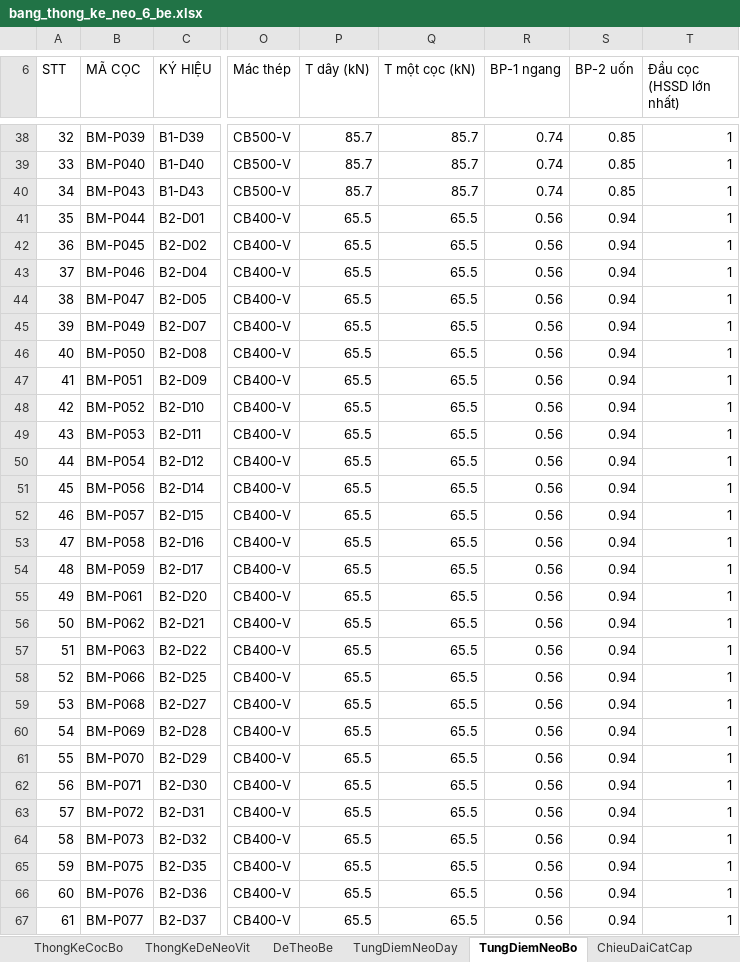
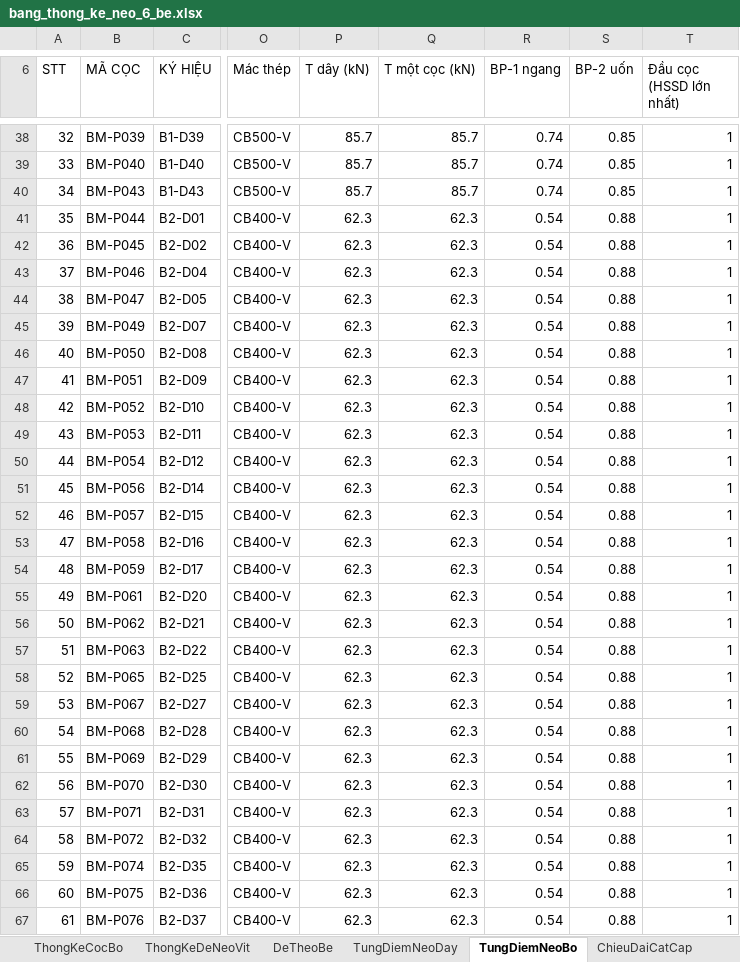
Before and after one commit to MinhNhat108/webneobe, an Excel workbook: docs/mat-bang-neo-ban-mong/bang_thong_ke_neo_6_be.xlsx, sheet TungDiemNeoBo, drawn as a sheet; only a part is shown, gaps mark what is left out; values as stored, in another font and other column widths than the file's, no borders; the diff covers the shown part only; the diff names each change by its address in the sheet, - before the commit and + after, or states it on an @@ line.

```diff
--- a/docs/mat-bang-neo-ban-mong/bang_thong_ke_neo_6_be.xlsx (sheet TungDiemNeoBo)
+++ b/docs/mat-bang-neo-ban-mong/bang_thong_ke_neo_6_be.xlsx (sheet TungDiemNeoBo)
-P41:P67 (T dây (kN)): 65.5
+P41:P67 (T dây (kN)): 62.3
-Q41:Q67 (T một cọc (kN)): 65.5
+Q41:Q67 (T một cọc (kN)): 62.3
-R41:R67 (BP-1 ngang): 0.56
+R41:R67 (BP-1 ngang): 0.54
-S41:S67 (BP-2 uốn): 0.94
+S41:S67 (BP-2 uốn): 0.88
-B58 (MÃ CỌC): BM-P066
+B58 (MÃ CỌC): BM-P065
-B59 (MÃ CỌC): BM-P068
+B59 (MÃ CỌC): BM-P067
-B60 (MÃ CỌC): BM-P069
+B60 (MÃ CỌC): BM-P068
-B61 (MÃ CỌC): BM-P070
+B61 (MÃ CỌC): BM-P069
-B62 (MÃ CỌC): BM-P071
+B62 (MÃ CỌC): BM-P070
-B63 (MÃ CỌC): BM-P072
+B63 (MÃ CỌC): BM-P071
-B64 (MÃ CỌC): BM-P073
+B64 (MÃ CỌC): BM-P072
-B65 (MÃ CỌC): BM-P075
+B65 (MÃ CỌC): BM-P074
-B66 (MÃ CỌC): BM-P076
+B66 (MÃ CỌC): BM-P075
-B67 (MÃ CỌC): BM-P077
+B67 (MÃ CỌC): BM-P076
```
Also changed, not shown: 440 edited cells elsewhere in this sheet, sheet ThongKeCocBo, sheet TungDiemNeoDay, sheet ThongKeDeNeoVit, sheet ChieuDaiCatCap, sheet DeTheoBe, docs/mat-bang-neo-ban-mong/bang_tinh_neo.xlsx, public/docs_ban_mong/HOBANMONG_BANG_THONG_KE_NEO_6_BE.xlsx, 31 other files.
